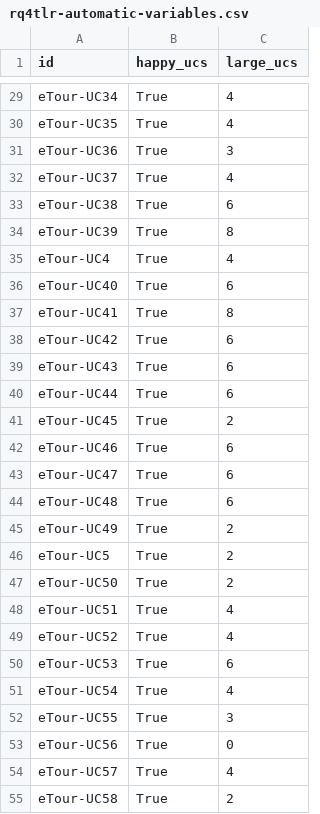
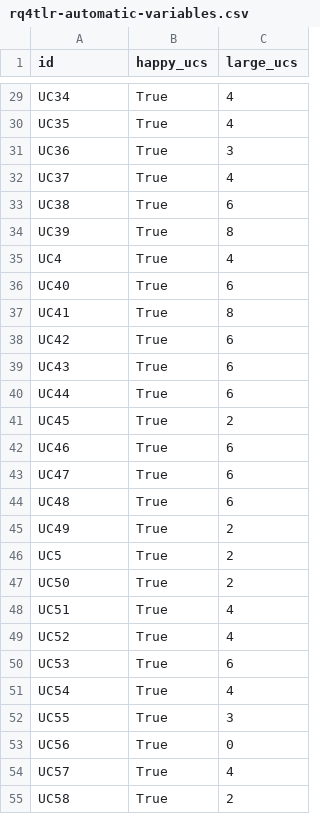
Before and after one commit to JulianFrattini/rq4tlr, a CSV file: data/output/rq4tlr-automatic-variables.csv, drawn as a sheet; only a part is shown, gaps mark what is left out; the diff covers the shown part only; the diff names each change by its address in the sheet, - before the commit and + after, or states it on an @@ line.

```diff
--- a/data/output/rq4tlr-automatic-variables.csv
+++ b/data/output/rq4tlr-automatic-variables.csv
-A29 (id): eTour-UC34
+A29 (id): UC34
-A30 (id): eTour-UC35
+A30 (id): UC35
-A31 (id): eTour-UC36
+A31 (id): UC36
-A32 (id): eTour-UC37
+A32 (id): UC37
-A33 (id): eTour-UC38
+A33 (id): UC38
-A34 (id): eTour-UC39
+A34 (id): UC39
-A35 (id): eTour-UC4
+A35 (id): UC4
-A36 (id): eTour-UC40
+A36 (id): UC40
-A37 (id): eTour-UC41
+A37 (id): UC41
-A38 (id): eTour-UC42
+A38 (id): UC42
-A39 (id): eTour-UC43
+A39 (id): UC43
-A40 (id): eTour-UC44
+A40 (id): UC44
-A41 (id): eTour-UC45
+A41 (id): UC45
-A42 (id): eTour-UC46
+A42 (id): UC46
-A43 (id): eTour-UC47
+A43 (id): UC47
-A44 (id): eTour-UC48
+A44 (id): UC48
-A45 (id): eTour-UC49
+A45 (id): UC49
-A46 (id): eTour-UC5
+A46 (id): UC5
-A47 (id): eTour-UC50
+A47 (id): UC50
-A48 (id): eTour-UC51
+A48 (id): UC51
-A49 (id): eTour-UC52
+A49 (id): UC52
-A50 (id): eTour-UC53
+A50 (id): UC53
-A51 (id): eTour-UC54
+A51 (id): UC54
-A52 (id): eTour-UC55
+A52 (id): UC55
-A53 (id): eTour-UC56
+A53 (id): UC56
-A54 (id): eTour-UC57
+A54 (id): UC57
-A55 (id): eTour-UC58
+A55 (id): UC58
```
Also changed, not shown: 36 added rows and 31 edited cells elsewhere in this file, 23 other files.
